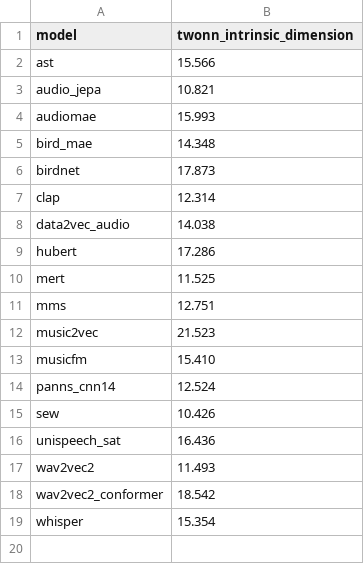
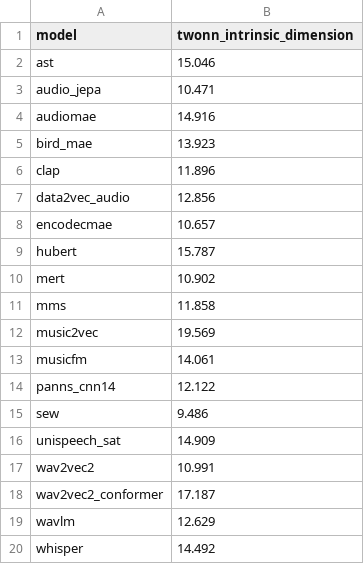
Before and after one commit to p-doshi/AUDIO-FM, a CSV file: results/intrinsic_dimension.csv, drawn as a sheet.

```diff
--- a/results/intrinsic_dimension.csv
+++ b/results/intrinsic_dimension.csv
@@ -1,19 +1,20 @@
 model,twonn_intrinsic_dimension
-ast,15.566
-audio_jepa,10.821
-audiomae,15.993
-bird_mae,14.348
-birdnet,17.873
-clap,12.314
-data2vec_audio,14.038
-hubert,17.286
-mert,11.525
-mms,12.751
-music2vec,21.523
-musicfm,15.410
-panns_cnn14,12.524
-sew,10.426
-unispeech_sat,16.436
-wav2vec2,11.493
-wav2vec2_conformer,18.542
-whisper,15.354
+ast,15.046
+audio_jepa,10.471
+audiomae,14.916
+bird_mae,13.923
+clap,11.896
+data2vec_audio,12.856
+encodecmae,10.657
+hubert,15.787
+mert,10.902
+mms,11.858
+music2vec,19.569
+musicfm,14.061
+panns_cnn14,12.122
+sew,9.486
+unispeech_sat,14.909
+wav2vec2,10.991
+wav2vec2_conformer,17.187
+wavlm,12.629
+whisper,14.492
```
Also changed, not shown: results/cka_matrix.csv, results/rsa_matrix.csv, 9 other files.
